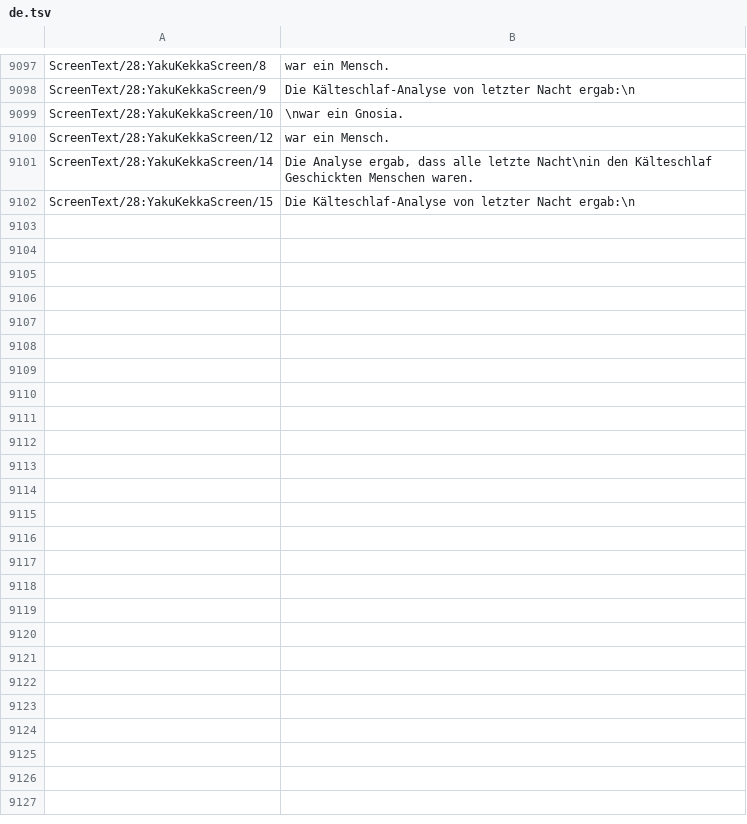
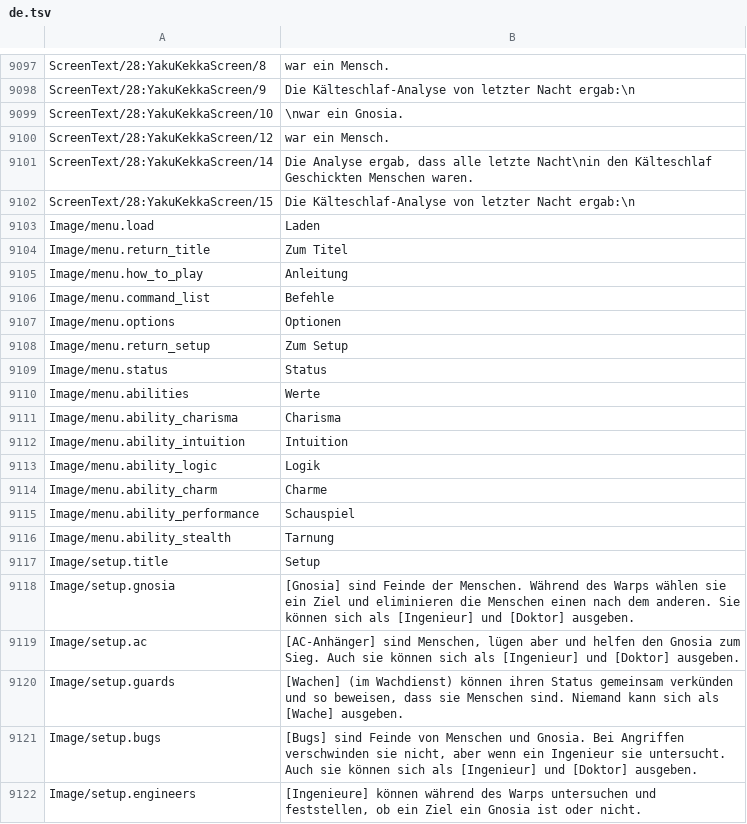
Before and after one commit to leonardoreali/gnosia-translation, a TSV file: translations/de.tsv, drawn as a sheet; only a part is shown, gaps mark what is left out; the diff covers the shown part only; the diff names each change by its address in the sheet, - before the commit and + after, or states it on an @@ line.

```diff
--- a/translations/de.tsv
+++ b/translations/de.tsv
+row 9103: Image/menu.load | Laden
+row 9104: Image/menu.return_title | Zum Titel
+row 9105: Image/menu.how_to_play | Anleitung
+row 9106: Image/menu.command_list | Befehle
+row 9107: Image/menu.options | Optionen
+row 9108: Image/menu.return_setup | Zum Setup
+row 9109: Image/menu.status | Status
+row 9110: Image/menu.abilities | Werte
+row 9111: Image/menu.ability_charisma | Charisma
+row 9112: Image/menu.ability_intuition | Intuition
+row 9113: Image/menu.ability_logic | Logik
+row 9114: Image/menu.ability_charm | Charme
+row 9115: Image/menu.ability_performance | Schauspiel
+row 9116: Image/menu.ability_stealth | Tarnung
+row 9117: Image/setup.title | Setup
+row 9118: Image/setup.gnosia | [Gnosia] sind Feinde der Menschen. Während des Warps wählen sie ein Ziel und eliminieren die Menschen einen nach dem anderen. Sie können sich als [Ingenieur] und [Doktor] ausgeben.
+row 9119: Image/setup.ac | [AC-Anhänger] sind Menschen, lügen aber und helfen den Gnosia zum Sieg. Auch sie können sich als [Ingenieur] und [Doktor] ausgeben.
+row 9120: Image/setup.guards | [Wachen] (im Wachdienst) können ihren Status gemeinsam verkünden und so beweisen, dass sie Menschen sind. Niemand kann sich als [Wache] ausgeben.
+row 9121: Image/setup.bugs | [Bugs] sind Feinde von Menschen und Gnosia. Bei Angriffen verschwinden sie nicht, aber wenn ein Ingenieur sie untersucht. Auch sie können sich als [Ingenieur] und [Doktor] ausgeben.
+row 9122: Image/setup.engineers | [Ingenieure] können während des Warps untersuchen und feststellen, ob ein Ziel ein Gnosia ist oder nicht.
```
Also changed, not shown: 65 added rows elsewhere in this file, translations/es.tsv, translations/fr.tsv, 3 other files.
